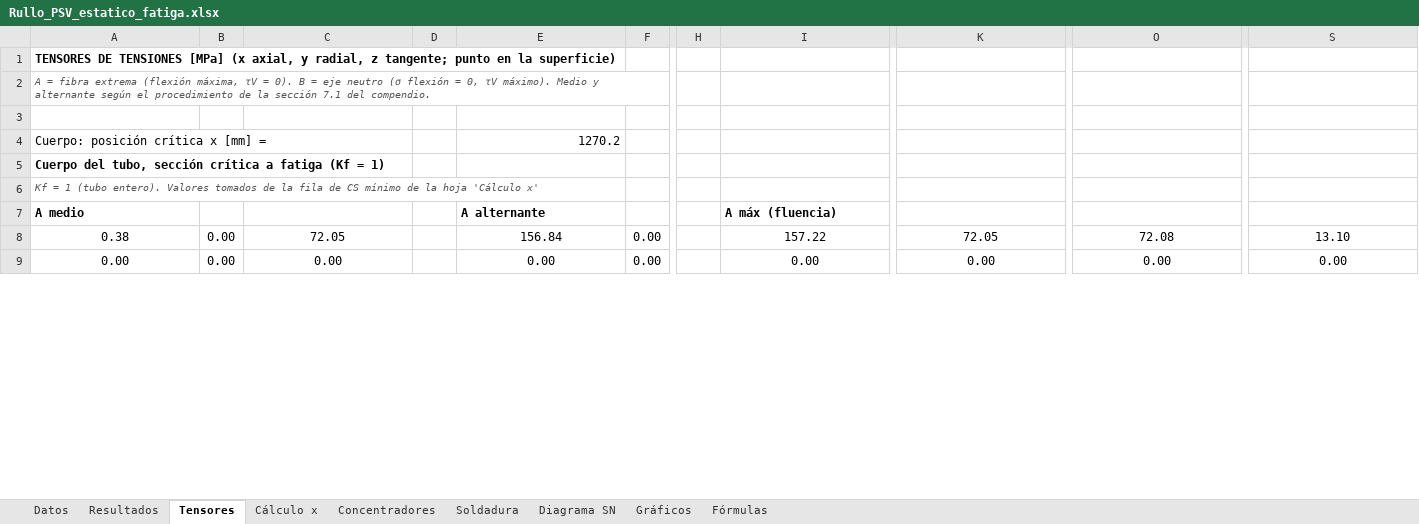
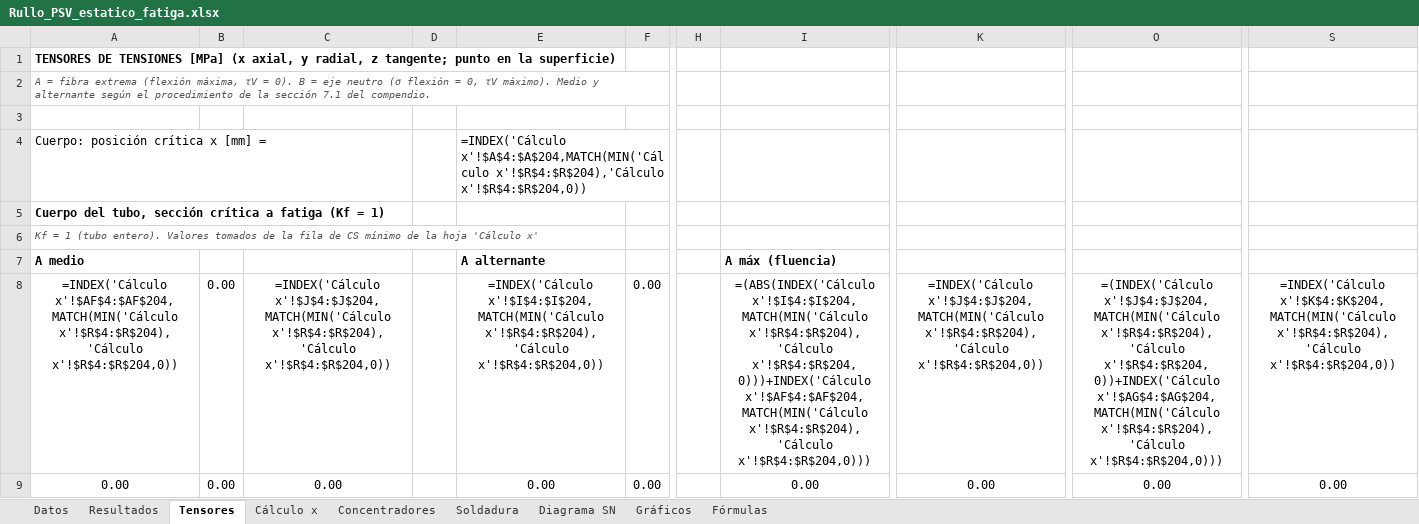
Before and after one commit to matiasacc/Rullo_PSV, an Excel workbook: planilla/Rullo_PSV_estatico_fatiga.xlsx, sheet Tensores, drawn as a sheet; only a part is shown, gaps mark what is left out; values as stored, in another font and other column widths than the file's, no borders; formulas without a stored value are shown as written; the diff covers the shown part only; the diff names each change by its address in the sheet, - before the commit and + after, or states it on an @@ line.

```diff
--- a/planilla/Rullo_PSV_estatico_fatiga.xlsx (sheet Tensores)
+++ b/planilla/Rullo_PSV_estatico_fatiga.xlsx (sheet Tensores)
-E4: 1270.2
+E4: =INDEX('Cálculo x'!$A$4:$A$204,MATCH(MIN('Cálculo x'!$R$4:$R$204),'Cálculo x'!$R$4:$R$204,0))
-A8: 0.38
+A8: =INDEX('Cálculo x'!$AF$4:$AF$204,MATCH(MIN('Cálculo x'!$R$4:$R$204),'Cálculo x'!$R$4:$R$204,0))
-C8: 72.05
+C8: =INDEX('Cálculo x'!$J$4:$J$204,MATCH(MIN('Cálculo x'!$R$4:$R$204),'Cálculo x'!$R$4:$R$204,0))
-E8: 156.84
+E8: =INDEX('Cálculo x'!$I$4:$I$204,MATCH(MIN('Cálculo x'!$R$4:$R$204),'Cálculo x'!$R$4:$R$204,0))
-I8: 157.22
+I8: =(ABS(INDEX('Cálculo x'!$I$4:$I$204,MATCH(MIN('Cálculo x'!$R$4:$R$204),'Cálculo x'!$R$4:$R$204,0)))+INDEX('Cálculo x'!$AF$4:$AF$204,MATCH(MIN('Cálculo x'!$R$4:$R$204),'Cálculo x'!$R$4:$R$204,0)))
-K8: 72.05
+K8: =INDEX('Cálculo x'!$J$4:$J$204,MATCH(MIN('Cálculo x'!$R$4:$R$204),'Cálculo x'!$R$4:$R$204,0))
-O8: 72.08
+O8: =(INDEX('Cálculo x'!$J$4:$J$204,MATCH(MIN('Cálculo x'!$R$4:$R$204),'Cálculo x'!$R$4:$R$204,0))+INDEX('Cálculo x'!$AG$4:$AG$204,MATCH(MIN('Cálculo x'!$R$4:$R$204),'Cálculo x'!$R$4:$R$204,0)))
-S8: 13.10
+S8: =INDEX('Cálculo x'!$K$4:$K$204,MATCH(MIN('Cálculo x'!$R$4:$R$204),'Cálculo x'!$R$4:$R$204,0))
```
Also changed, not shown: 61 edited cells elsewhere in this sheet, sheet Cálculo x, sheet Gráficos, sheet Datos, sheet Soldadura, sheet Concentradores, sheet Resultados, 1 more sheet, charts or pictures, 4 other files.
